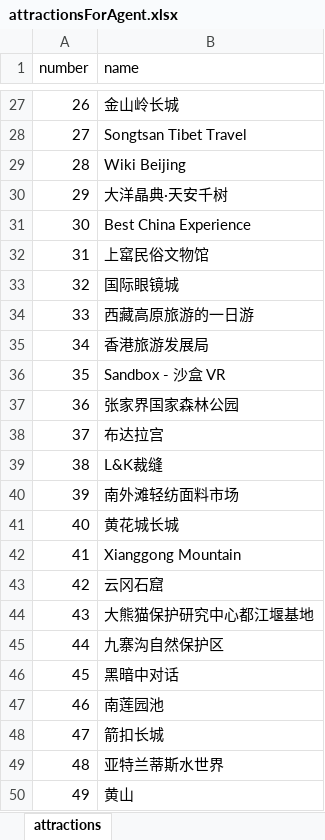
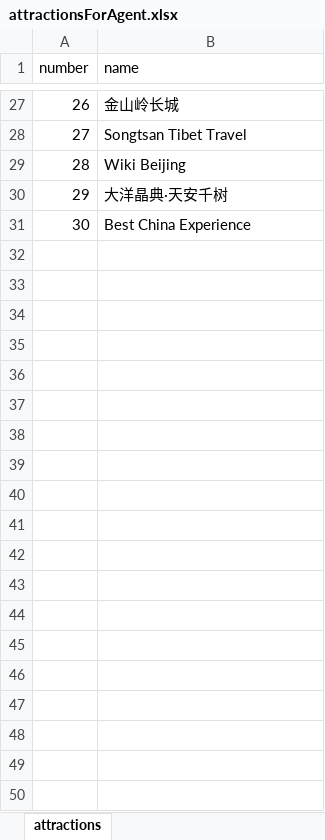
Before and after one commit to wuzhizhong-email/cursor-agent-cloud, an Excel workbook: attractionsForAgent.xlsx, sheet attractions, drawn as a sheet; only a part is shown, gaps mark what is left out; values as stored, in another font and other column widths than the file's, no borders; the diff covers the shown part only; the diff names each change by its address in the sheet, - before the commit and + after, or states it on an @@ line.

```diff
--- a/attractionsForAgent.xlsx (sheet attractions)
+++ b/attractionsForAgent.xlsx (sheet attractions)
-row 32: 31 | 上窰民俗文物馆
-row 33: 32 | 国际眼镜城
-row 34: 33 | 西藏高原旅游的一日游
-row 35: 34 | 香港旅游发展局
-row 36: 35 | Sandbox - 沙盒 VR
-row 37: 36 | 张家界国家森林公园
-row 38: 37 | 布达拉宫
-row 39: 38 | L&K裁缝
-row 40: 39 | 南外滩轻纺面料市场
-row 41: 40 | 黄花城长城
-row 42: 41 | Xianggong Mountain
-row 43: 42 | 云冈石窟
-row 44: 43 | 大熊猫保护研究中心都江堰基地
-row 45: 44 | 九寨沟自然保护区
-row 46: 45 | 黑暗中对话
-row 47: 46 | 南莲园池
-row 48: 47 | 箭扣长城
-row 49: 48 | 亚特兰蒂斯水世界
-row 50: 49 | 黄山
```
Also changed, not shown: 101 removed rows elsewhere in this sheet.
